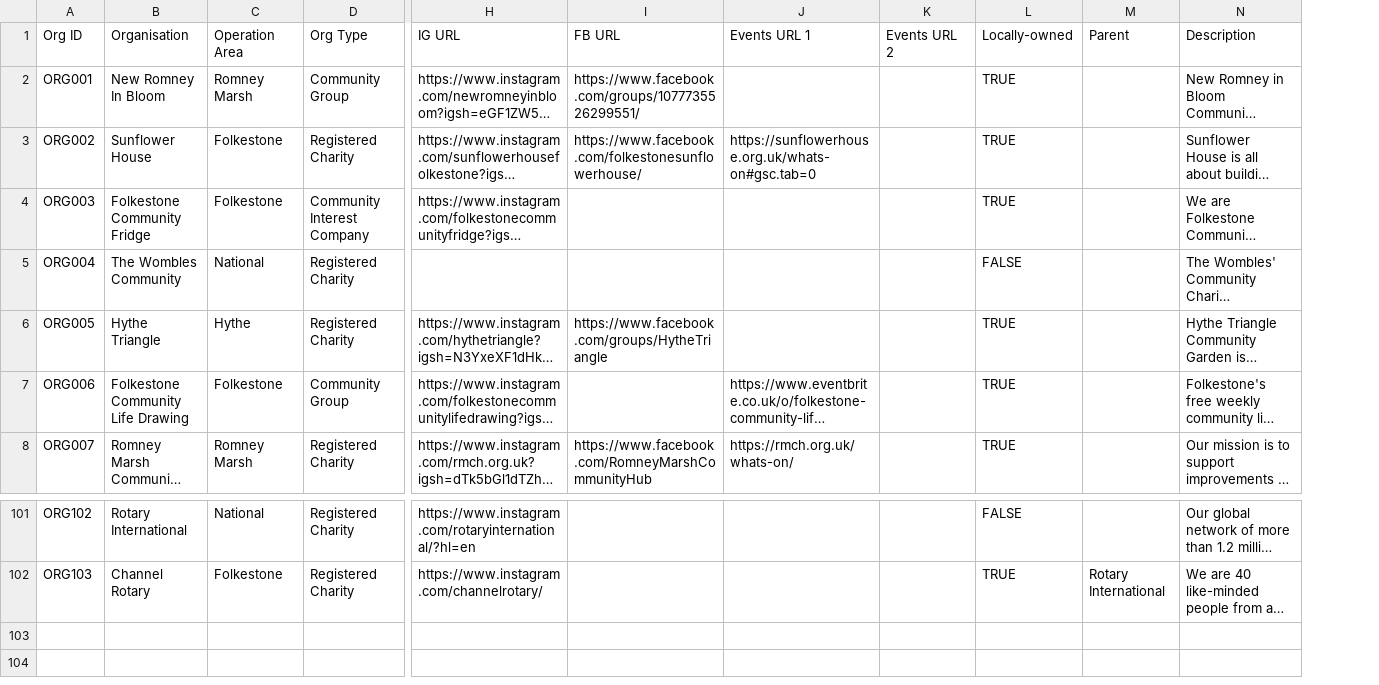
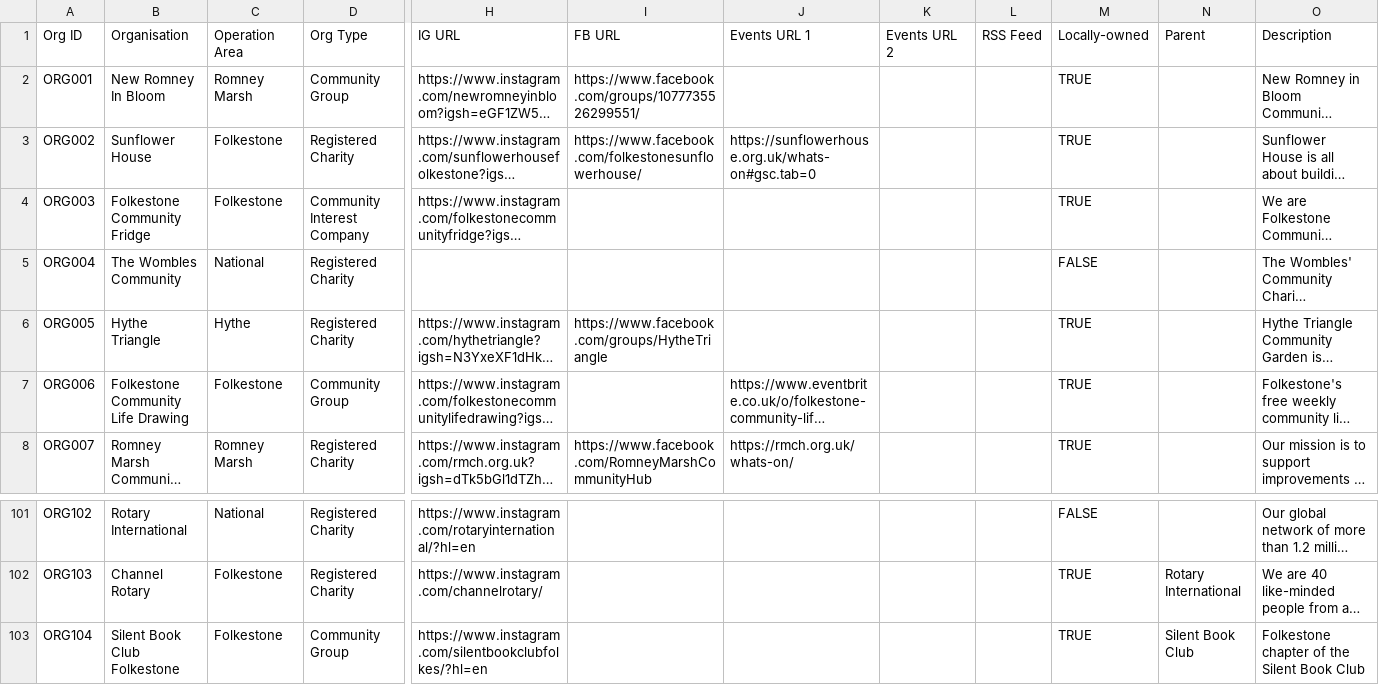
Before and after one commit to deelion/folkestone-hythe-community-directory, a CSV file: data/organisations.csv, drawn as a sheet; only a part is shown, gaps mark what is left out; long unchanged cells end in …; rows hold the shown columns only; the diff names each change by its address in the sheet, - before the commit and + after, or states it on an @@ line.

```diff
--- a/data/organisations.csv
+++ b/data/organisations.csv
+column L (RSS Feed), empty
+row 103: ORG104 | Silent Book Club Folkestone | Folkestone | Community Group | https://www.instagram.com/silentbookclubfolkes/?hl=en |  |  |  |  | TRUE | Silent Book Club | Folkestone chapter of the Silent Book Club
```
Also changed, not shown: data/locations.csv, data/services.csv.
